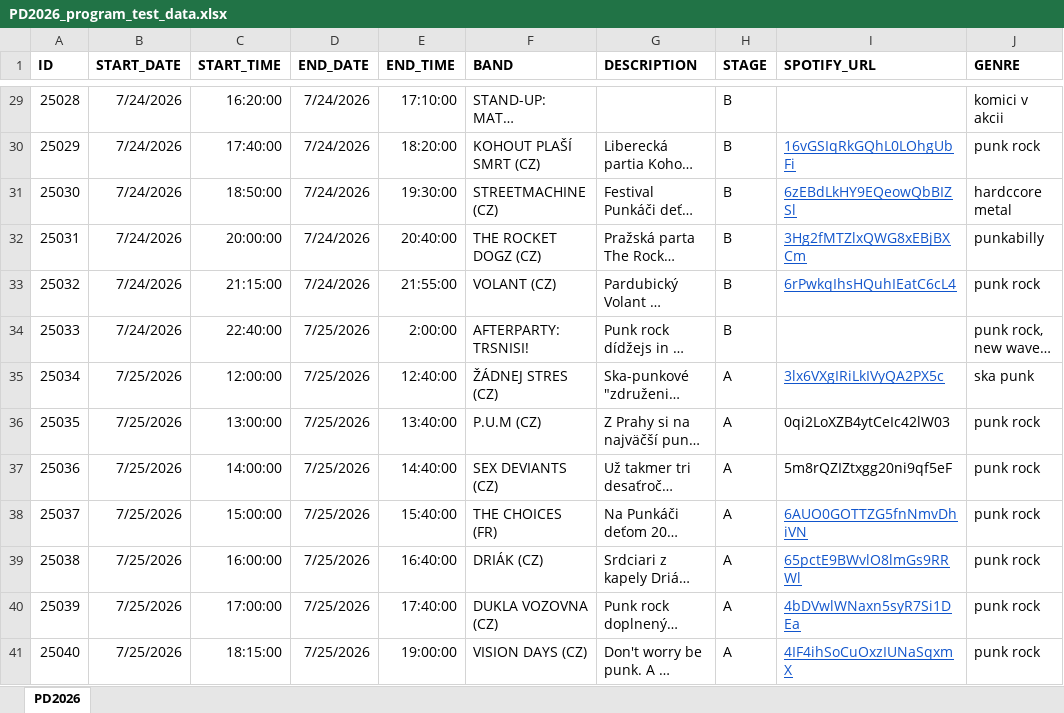
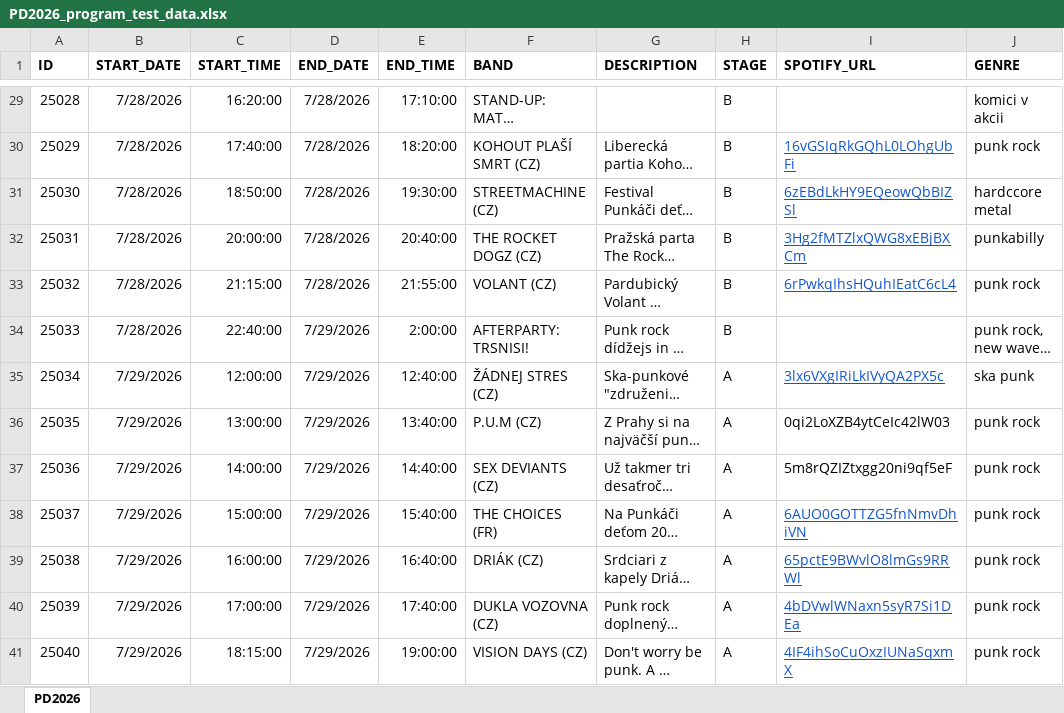
Before and after one commit to davidbadin/davidbadin.github.io, an Excel workbook: PD2026_app/app/src/main/assets/PD2026_program_test_data.xlsx, sheet PD2026, drawn as a sheet; only a part is shown, gaps mark what is left out; long unchanged cells end in …; values as stored, in another font and other column widths than the file's, no borders; the diff covers the shown part only; the diff names each change by its address in the sheet, - before the commit and + after, or states it on an @@ line.

```diff
--- a/PD2026_app/app/src/main/assets/PD2026_program_test_data.xlsx (sheet PD2026)
+++ b/PD2026_app/app/src/main/assets/PD2026_program_test_data.xlsx (sheet PD2026)
-B29:B34 (START_DATE): 7/24/2026
+B29:B34 (START_DATE): 7/28/2026
-D29:D33 (END_DATE): 7/24/2026
+D29:D33 (END_DATE): 7/28/2026
-D34:D41 (END_DATE): 7/25/2026
+D34:D41 (END_DATE): 7/29/2026
-B35:B41 (START_DATE): 7/25/2026
+B35:B41 (START_DATE): 7/29/2026
```
Also changed, not shown: 78 edited cells elsewhere in this sheet.
